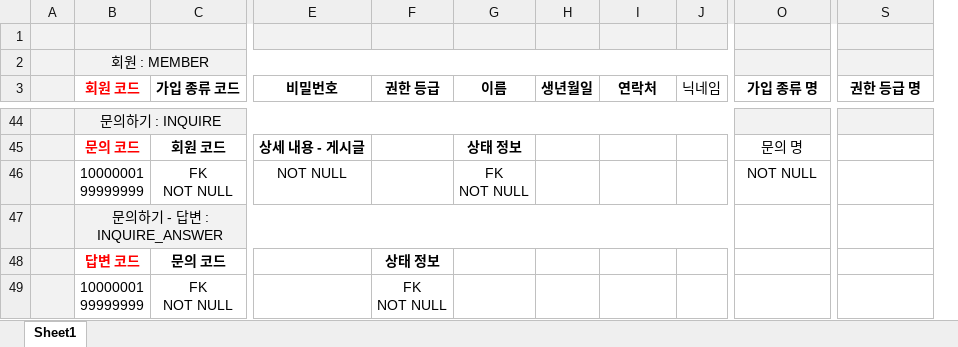
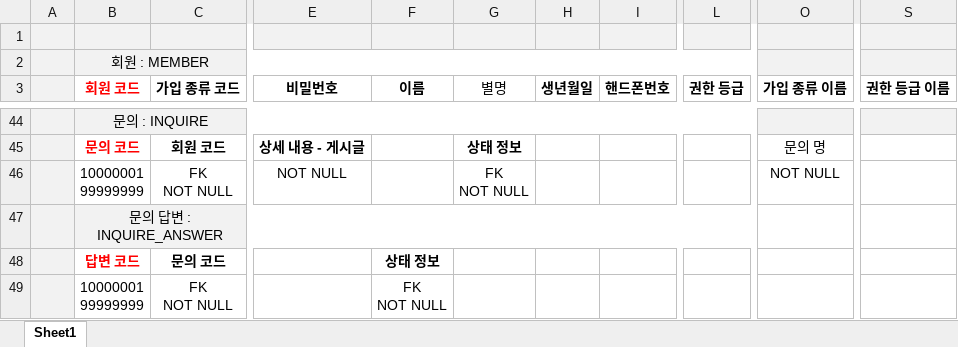
Before and after one commit to SeokJune/KickKick, an Excel workbook: 01.Document/DB_TABLE_V2.0.0.xlsx, sheet Sheet1, drawn as a sheet; only a part is shown, gaps mark what is left out; values as stored, in another font and other column widths than the file's, no borders; removed rows and columns are numbered as before the commit, all else as after; the diff covers the shown part only; the diff names each change by its address in the sheet, - before the commit and + after, or states it on an @@ line.

```diff
--- a/01.Document/DB_TABLE_V2.0.0.xlsx (sheet Sheet1)
+++ b/01.Document/DB_TABLE_V2.0.0.xlsx (sheet Sheet1)
-column J (닉네임), empty
+column L (권한 등급), empty
-F3: 권한 등급
+F3: 이름
-G3: 이름
+G3: 별명
-G3 bold: on
+G3 bold: off
-I3: 연락처
+I3: 핸드폰번호
-O3: 가입 종류 명
+O3: 가입 종류 이름
-S3: 권한 등급 명
+S3: 권한 등급 이름
-B44 (회원 코드): 문의하기 : INQUIRE
+B44 (회원 코드): 문의 : INQUIRE
-B47 (회원 코드): 문의하기 - 답변 : INQUIRE_ANSWER
+B47 (회원 코드): 문의 답변 : INQUIRE_ANSWER
```
Also changed, not shown: 5 added rows, 5 removed rows, 50 edited cells and cell formats elsewhere in this sheet, 2 other files.
